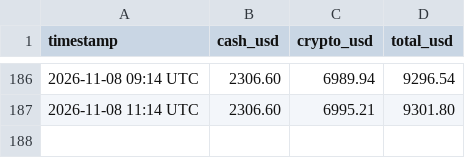
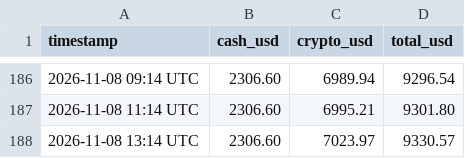
Before and after one commit to hrsnr/crypto_bot, a CSV file: portfolio_history.csv, drawn as a sheet; only a part is shown, gaps mark what is left out; the diff names each change by its address in the sheet, - before the commit and + after, or states it on an @@ line.

```diff
--- a/portfolio_history.csv
+++ b/portfolio_history.csv
+row 188: 2026-11-08 13:14 UTC | 2306.60 | 7023.97 | 9330.57
```
Also changed, not shown: trades_log.csv.
